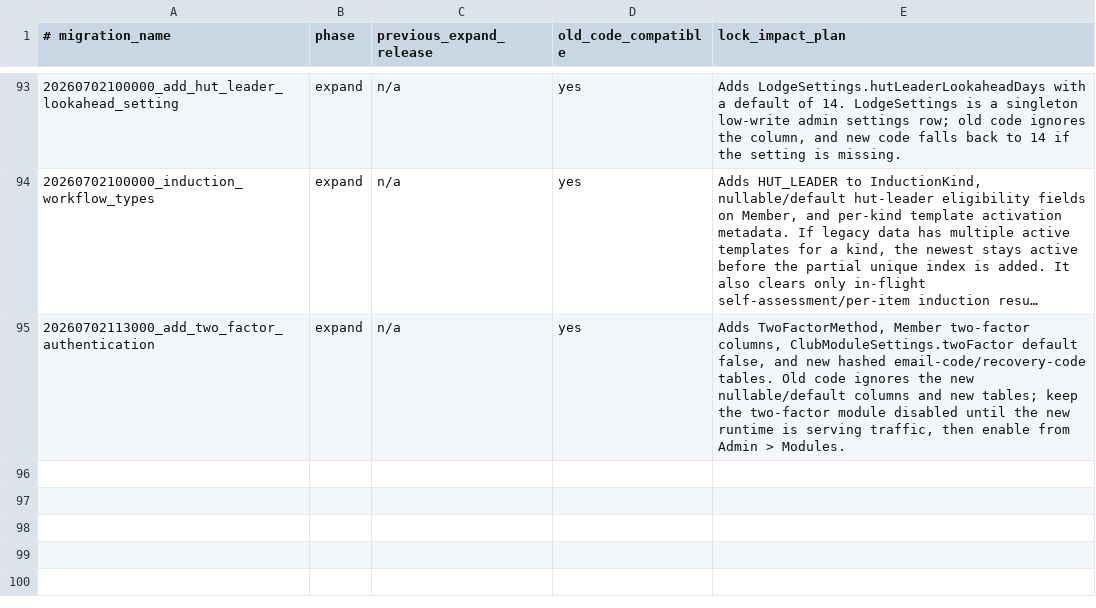
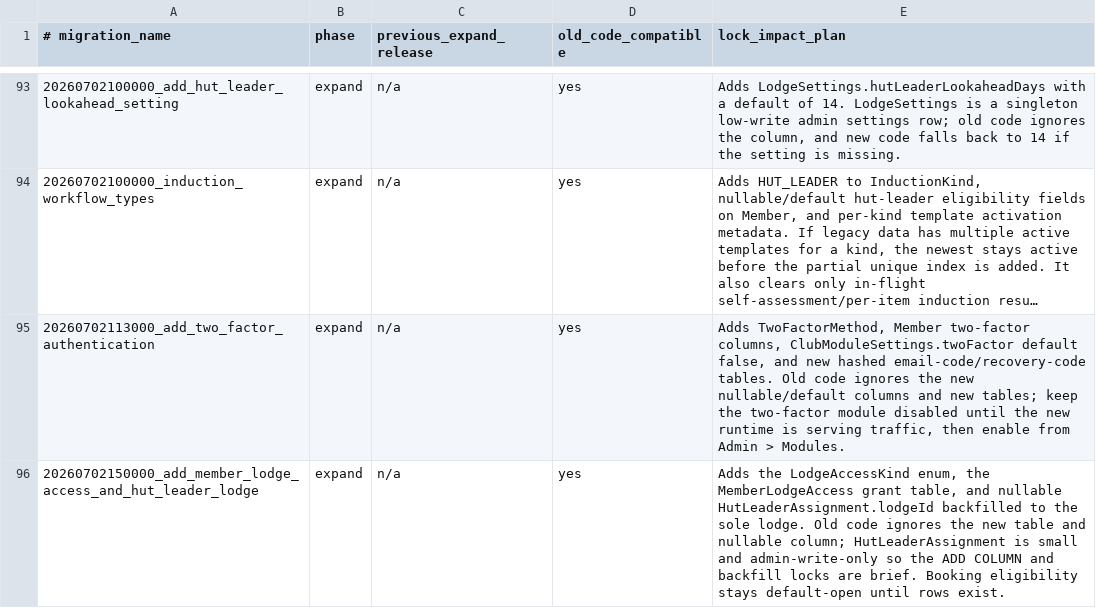
Before and after one commit to hoppers99/AlpineClubBookingsNZ, a TSV file: docs/BLUE_GREEN_MIGRATION_SAFETY.tsv, drawn as a sheet; only a part is shown, gaps mark what is left out; long unchanged cells end in ….

```diff
--- a/docs/BLUE_GREEN_MIGRATION_SAFETY.tsv
+++ b/docs/BLUE_GREEN_MIGRATION_SAFETY.tsv
@@ -95 +95,2 @@
 20260702113000_add_two_factor_authentication	expand	n/a	yes	Adds TwoFactorMethod, Member two-factor columns, ClubModuleSettings.twoFactor default false, and new hashed email-code/recovery-code tables. Old code ignores the new nullable/default columns and new tables; keep the two-factor module disabled until the new runtime is serving traffic, then enable from Admin > Modules.
+20260702150000_add_member_lodge_access_and_hut_leader_lodge	expand	n/a	yes	Adds the LodgeAccessKind enum, the MemberLodgeAccess grant table, and nullable HutLeaderAssignment.lodgeId backfilled to the sole lodge. Old code ignores the new table and nullable column; HutLeaderAssignment is small and admin-write-only so the ADD COLUMN and backfill locks are brief. Booking eligibility stays default-open until rows exist.
```
Also changed, not shown: 20 other files.
